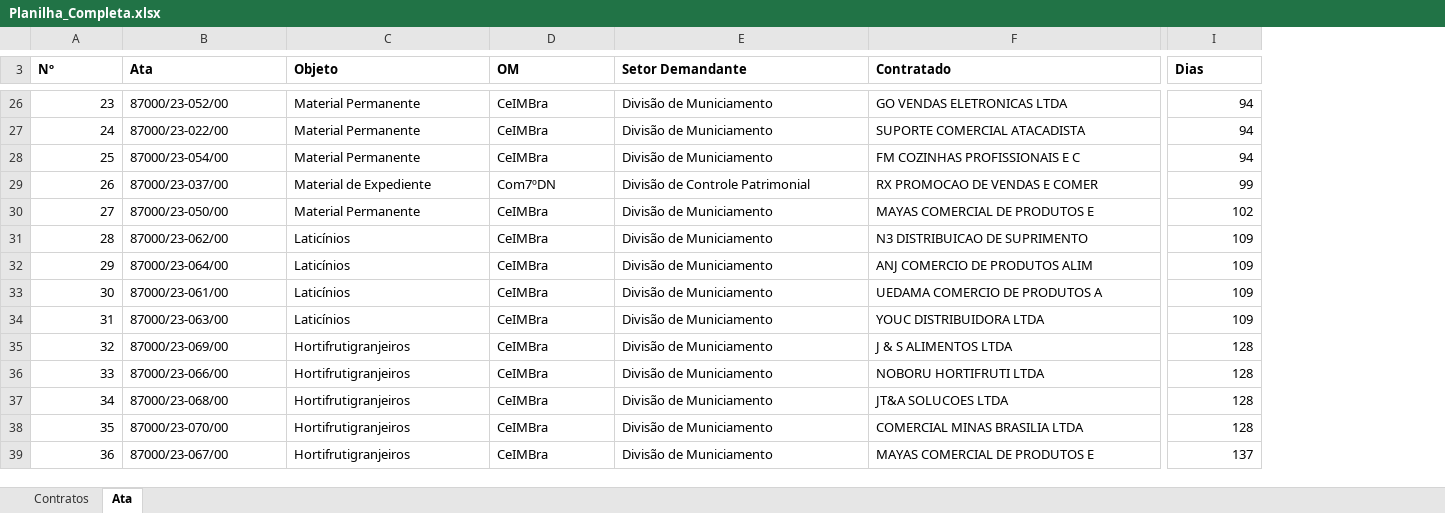
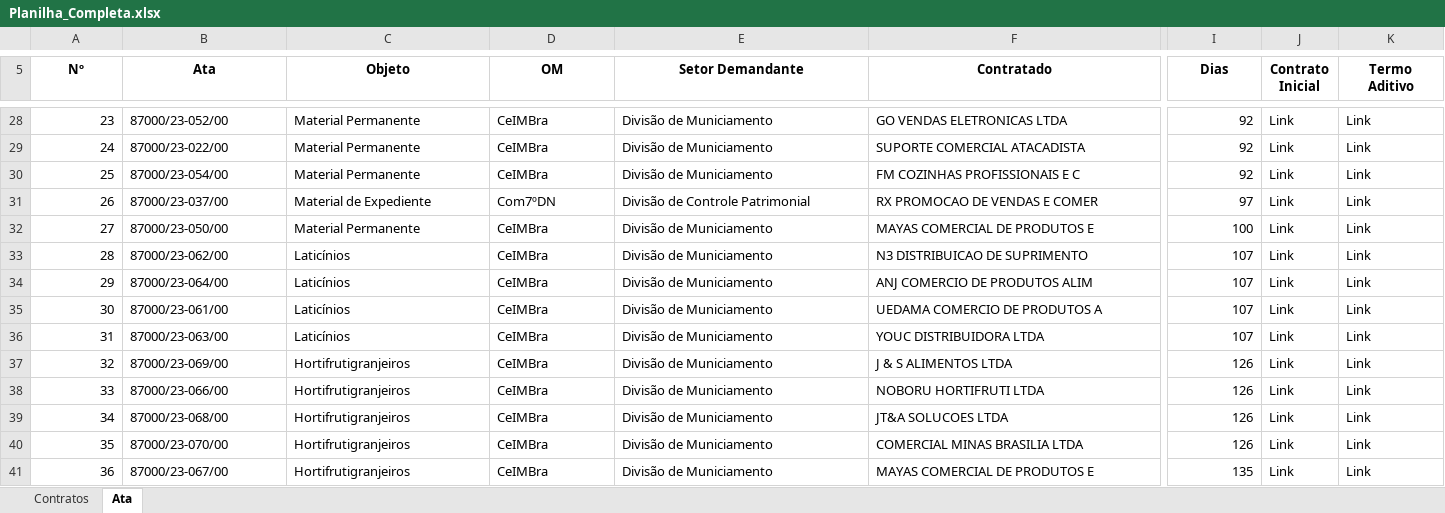
Before and after one commit to Guilhermeksc/licitacao360, an Excel workbook: controle_contratos/Planilha_Completa.xlsx, sheet Ata, drawn as a sheet; only a part is shown, gaps mark what is left out; values as stored, in another font and other column widths than the file's, no borders; addresses are those after the commit; the diff covers the shown part only; the diff names each change by its address in the sheet, - before the commit and + after, or states it on an @@ line.

```diff
--- a/controle_contratos/Planilha_Completa.xlsx (sheet Ata)
+++ b/controle_contratos/Planilha_Completa.xlsx (sheet Ata)
+column J (Contrato Inicial), rows 28-41: all Link
+column K (Termo Aditivo), rows 28-41: all Link
@@ column A (Nº) renumbered from row 4 down @@
-A5:I5 alignment: left
+A5:I5 alignment: center
-I28:I30 (Dias): 94
+I28:I30 (Dias): 92
-I31 (Dias): 99
+I31 (Dias): 97
-I32 (Dias): 102
+I32 (Dias): 100
-I33:I36 (Dias): 109
+I33:I36 (Dias): 107
-I37:I40 (Dias): 128
+I37:I40 (Dias): 126
-I41 (Dias): 137
+I41 (Dias): 135
```
Also changed, not shown: 6 added rows, 3 removed rows, 60 edited cells and cell formats elsewhere in this sheet, sheet Contratos, 3 other files.
